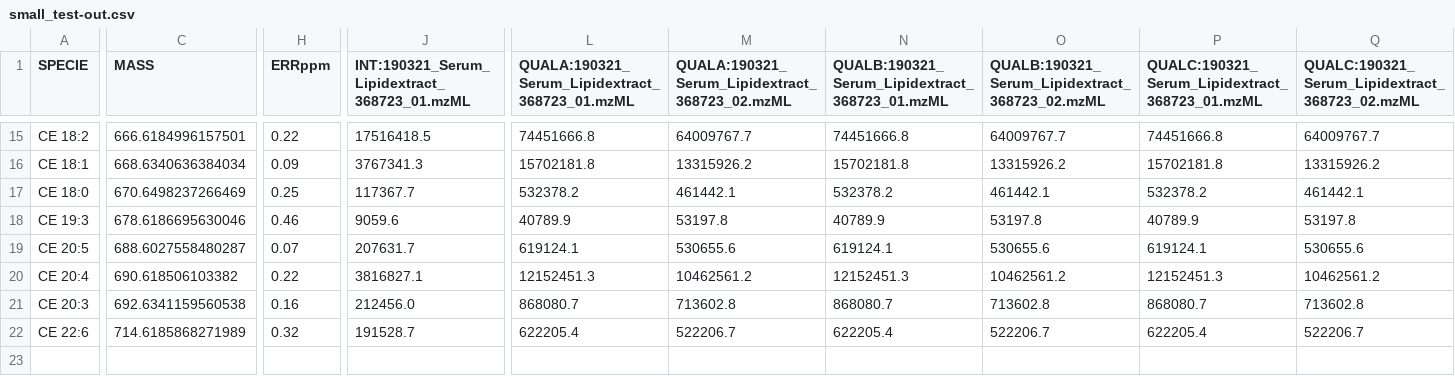
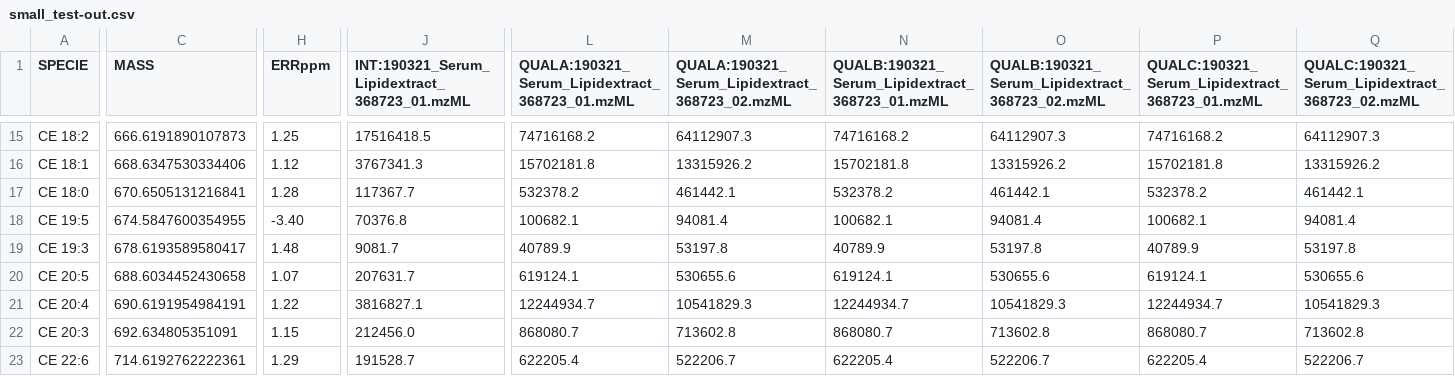
Before and after one commit to lifs-tools/lipidxplorer, a CSV file: test_resources/small_test/small_test-out.csv, drawn as a sheet; only a part is shown, gaps mark what is left out; addresses are those after the commit; rows hold the shown columns only; the diff covers the shown part only; the diff names each change by its address in the sheet, - before the commit and + after, or states it on an @@ line.

```diff
--- a/test_resources/small_test/small_test-out.csv
+++ b/test_resources/small_test/small_test-out.csv
-C15 (MASS): 666.6184996157501
+C15 (MASS): 666.6191890107873
-H15 (ERRppm): 0.22
+H15 (ERRppm): 1.25
-L15: 74451666.8
+L15: 74716168.2
-M15: 64009767.7
+M15: 64112907.3
-N15: 74451666.8
+N15: 74716168.2
-O15: 64009767.7
+O15: 64112907.3
-P15: 74451666.8
+P15: 74716168.2
-Q15: 64009767.7
+Q15: 64112907.3
-C16 (MASS): 668.6340636384034
+C16 (MASS): 668.6347530334406
-H16 (ERRppm): 0.09
+H16 (ERRppm): 1.12
-C17 (MASS): 670.6498237266469
+C17 (MASS): 670.6505131216841
-H17 (ERRppm): 0.25
+H17 (ERRppm): 1.28
+row 18: CE 19:5 | 674.5847600354955 | -3.40 | 70376.8 | 100682.1 | 94081.4 | 100682.1 | 94081.4 | 100682.1 | 94081.4
-C19 (MASS): 678.6186695630046
+C19 (MASS): 678.6193589580417
-H19 (ERRppm): 0.46
+H19 (ERRppm): 1.48
-J19: 9059.6
+J19: 9081.7
-C20 (MASS): 688.6027558480287
+C20 (MASS): 688.6034452430658
-H20 (ERRppm): 0.07
+H20 (ERRppm): 1.07
-C21 (MASS): 690.618506103382
+C21 (MASS): 690.6191954984191
-H21 (ERRppm): 0.22
+H21 (ERRppm): 1.22
-L21: 12152451.3
+L21: 12244934.7
-M21: 10462561.2
+M21: 10541829.3
-N21: 12152451.3
+N21: 12244934.7
-O21: 10462561.2
+O21: 10541829.3
-P21: 12152451.3
+P21: 12244934.7
-Q21: 10462561.2
+Q21: 10541829.3
-C22 (MASS): 692.6341159560538
+C22 (MASS): 692.634805351091
-H22 (ERRppm): 0.16
+H22 (ERRppm): 1.15
-C23 (MASS): 714.6185868271989
+C23 (MASS): 714.6192762222361
-H23 (ERRppm): 0.32
+H23 (ERRppm): 1.29
```
Also changed, not shown: 28 edited cells elsewhere in this file, 1 other file.
